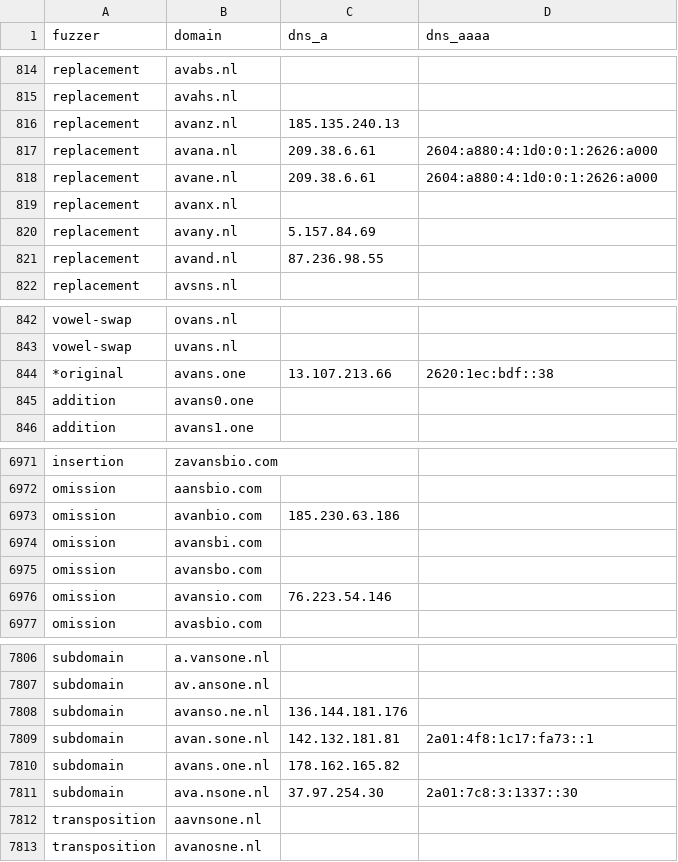
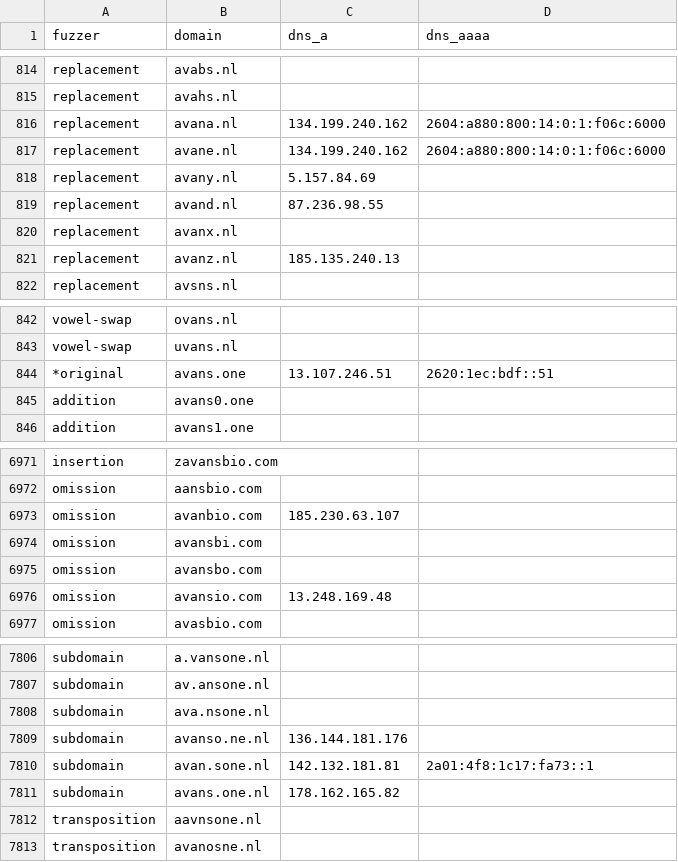
Before and after one commit to kqlen/Lists, a CSV file: DNSTWIST/data/dnstwist_all.csv, drawn as a sheet; only a part is shown, gaps mark what is left out; the diff covers the shown part only.

```diff
--- a/DNSTWIST/data/dnstwist_all.csv
+++ b/DNSTWIST/data/dnstwist_all.csv
@@ -815,8 +815,8 @@ replacement,avabs.nl,,
 replacement,avahs.nl,,
-replacement,avanz.nl,185.135.240.13,
-replacement,avana.nl,209.38.6.61,2604:a880:4:1d0:0:1:2626:a000
-replacement,avane.nl,209.38.6.61,2604:a880:4:1d0:0:1:2626:a000
-replacement,avanx.nl,,
+replacement,avana.nl,134.199.240.162,2604:a880:800:14:0:1:f06c:6000
+replacement,avane.nl,134.199.240.162,2604:a880:800:14:0:1:f06c:6000
 replacement,avany.nl,5.157.84.69,
 replacement,avand.nl,87.236.98.55,
+replacement,avanx.nl,,
+replacement,avanz.nl,185.135.240.13,
 replacement,avsns.nl,,
@@ -843,3 +843,3 @@ vowel-swap,ovans.nl,,
 vowel-swap,uvans.nl,,
-*original,avans.one,13.107.213.66,2620:1ec:bdf::38
+*original,avans.one,13.107.246.51,2620:1ec:bdf::51
 addition,avans0.one,,
@@ -6972,6 +6972,6 @@ insertion,zavansbio.com,,
 omission,aansbio.com,,
-omission,avanbio.com,185.230.63.186,
+omission,avanbio.com,185.230.63.107,
 omission,avansbi.com,,
 omission,avansbo.com,,
-omission,avansio.com,76.223.54.146,
+omission,avansio.com,13.248.169.48,
 omission,avasbio.com,,
@@ -7807,2 +7807,3 @@ subdomain,a.vansone.nl,,
 subdomain,av.ansone.nl,,
+subdomain,ava.nsone.nl,,
 subdomain,avanso.ne.nl,136.144.181.176,
@@ -7810,3 +7811,2 @@ subdomain,avan.sone.nl,142.132.181.81,2a01:4f8:1c17:fa73::1
 subdomain,avans.one.nl,178.162.165.82,
-subdomain,ava.nsone.nl,37.97.254.30,2a01:7c8:3:1337::30
 transposition,aavnsone.nl,,
```
Also changed, not shown: 4 added rows, 4 removed rows, 4 moved rows and 13 edited cells elsewhere in this file.
